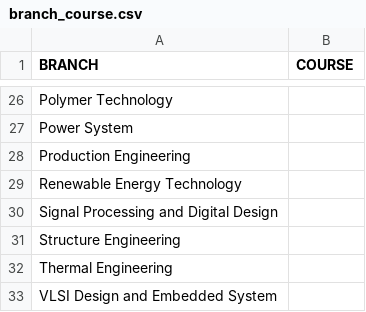
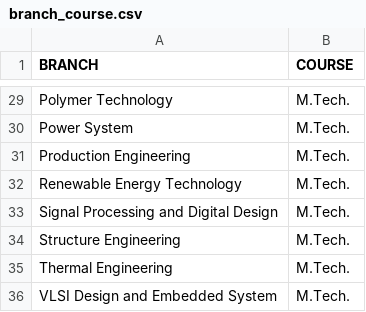
Before and after one commit to raghuvanshraj/Placement-Cell-Management-System, a CSV file: csv_files/branch_course.csv, drawn as a sheet; only a part is shown, gaps mark what is left out; addresses are those after the commit; the diff covers the shown part only; the diff names each change by its address in the sheet, - before the commit and + after, or states it on an @@ line.

Commit message:
Updated branch_courses NEW cuz I is so much better

```diff
--- a/csv_files/branch_course.csv
+++ b/csv_files/branch_course.csv
-B29:B36 (COURSE): (empty)
+B29:B36 (COURSE): M.Tech.
```
Also changed, not shown: 3 added rows and 24 edited cells elsewhere in this file.
